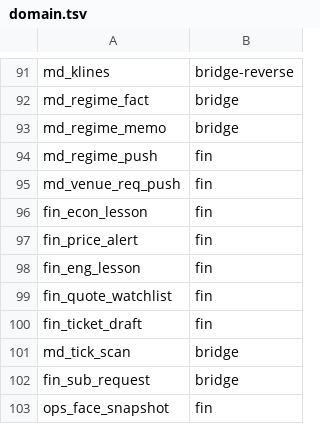
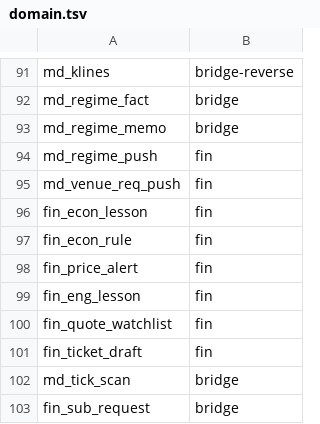
Before and after one commit to myfxlogs/o, a TSV file: migrations/domain.tsv, drawn as a sheet; only a part is shown, gaps mark what is left out; the shorter side is filled out with more unchanged rows; the diff names each change by its address in the sheet, - before the commit and + after, or states it on an @@ line.

Commit message:
[钱径:规约] canon可执行化——fin_econ_rule admit_block机器闸(fin_0175)
病灶:「lethal簇禁再喂」=runbook劝会话读账,无机器闸——会话忘读/
漏读照样再喂死刑组合;canon落散文不落件,教训约束力=会话自觉性。

① fin_0175 fin_econ_rule:裁定席INSERT即生效——kind=admit_block
   match{template_ref?inst_id?direction?}AND匹配,UNIQUE幂等,
   active=false撤规不删行;grant roster_rw写/o_fin_ro读;domain.tsv入册fin域
② admitProposals规约闸(econrule.go):一拍一载active行,命中提案
   留fin_proposed;未知键/空match=规约不适用fail-closed不拦;
   载败=空集放行回契约劝域(不阻钱径)
③ runbook裁定档:可机读canon必随落规约行——簇级死法聚类正是
   admit_block形;规约只写禁不写许,撤规须同案判词
④ retireStaleDegraded搬retire.go(run.go棘轮满线——退役面归位
   本件同域,零语义变)

坑处置:无坑(canon约束面新增——劝域升闸域非修复)
免疫件:migrations/fin_0175_econ_rule.sql(新表+grant,零存量表触)

```diff
--- a/migrations/domain.tsv
+++ b/migrations/domain.tsv
+row 97: fin_econ_rule | fin
```
Also changed, not shown: 7 other files.
